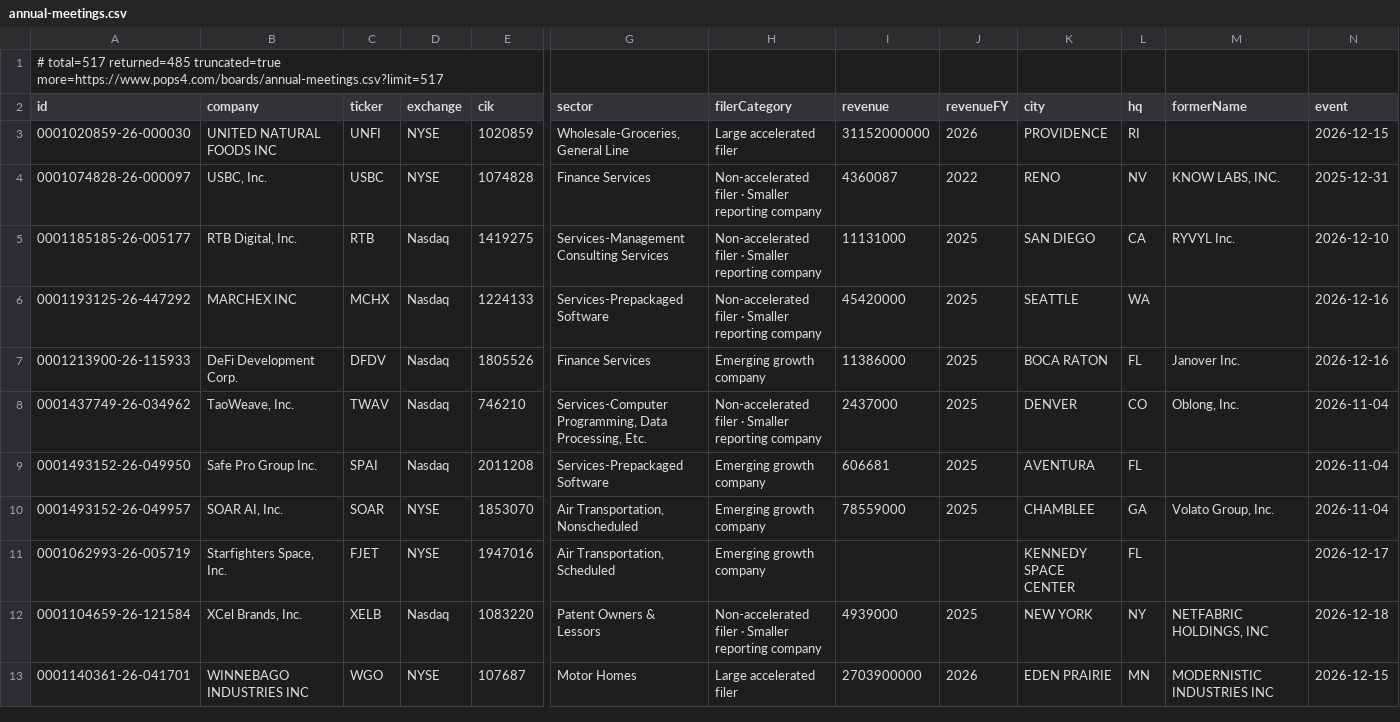
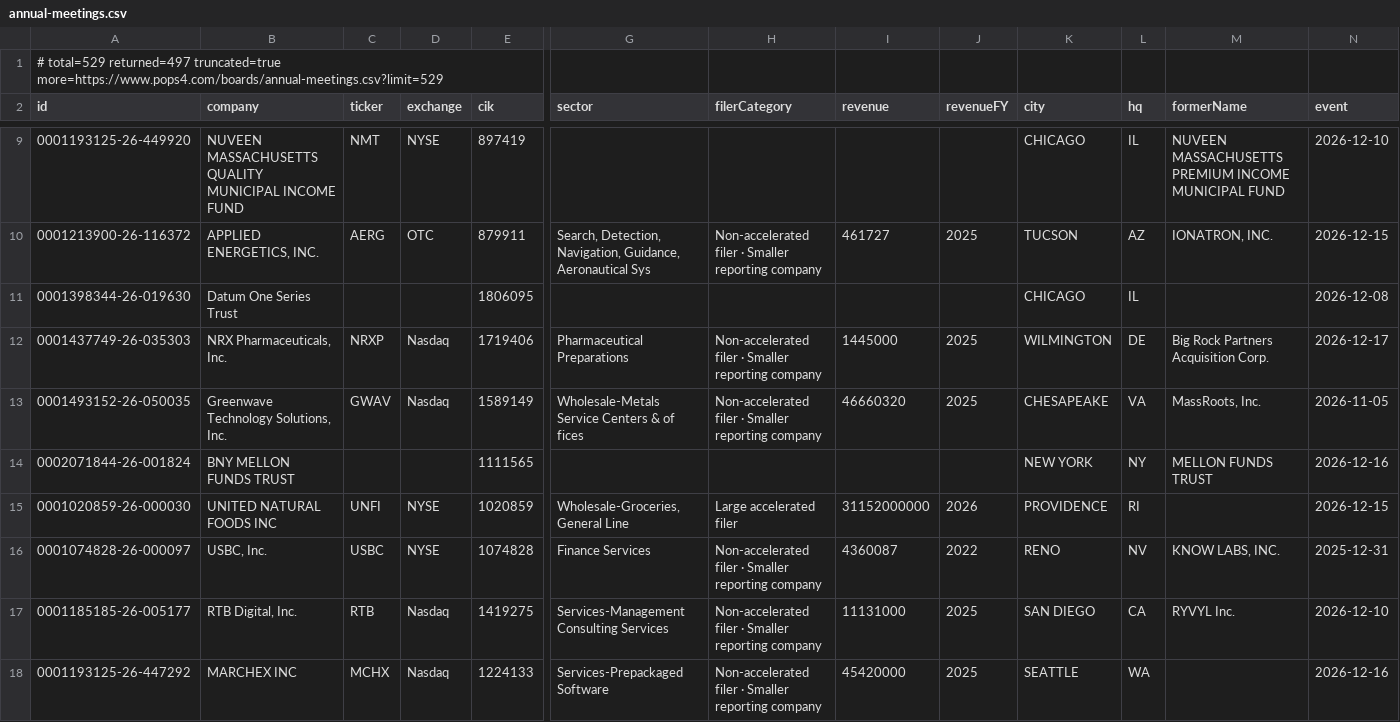
Before and after one commit to HuangGoodmanAgency/filing-boards, a CSV file: data/annual-meetings.csv, drawn as a sheet; only a part is shown, gaps mark what is left out; the shorter side is filled out with more unchanged rows; rows hold the shown columns only; the diff covers the shown part only; the diff names each change by its address in the sheet, - before the commit and + after, or states it on an @@ line.

Commit message:
Filing boards: 2026-11-06

```diff
--- a/data/annual-meetings.csv
+++ b/data/annual-meetings.csv
-A1 (id): # total=517 returned=485 truncated=true more=https://www.pops4.com/boards/annual-meetings.csv?limit=517
+A1 (id): # total=529 returned=497 truncated=true more=https://www.pops4.com/boards/annual-meetings.csv?limit=529
+row 9: 0001193125-26-449920 | NUVEEN MASSACHUSETTS QUALITY MUNICIPAL INCOME FUND | NMT | NYSE | 897419 |  |  |  |  | CHICAGO | IL | NUVEEN MASSACHUSETTS PREMIUM INCOME MUNICIPAL FUND | 2026-12-10
+row 10: 0001213900-26-116372 | APPLIED ENERGETICS, INC. | AERG | OTC | 879911 | Search, Detection, Navigation, Guidance, Aeronautical Sys | Non-accelerated filer · Smaller reporting company | 461727 | 2025 | TUCSON | AZ | IONATRON, INC. | 2026-12-15
+row 11: 0001398344-26-019630 | Datum One Series Trust |  |  | 1806095 |  |  |  |  | CHICAGO | IL |  | 2026-12-08
+row 12: 0001437749-26-035303 | NRX Pharmaceuticals, Inc. | NRXP | Nasdaq | 1719406 | Pharmaceutical Preparations | Non-accelerated filer · Smaller reporting company | 1445000 | 2025 | WILMINGTON | DE | Big Rock Partners Acquisition Corp. | 2026-12-17
+row 13: 0001493152-26-050035 | Greenwave Technology Solutions, Inc. | GWAV | Nasdaq | 1589149 | Wholesale-Metals Service Centers & of fices | Non-accelerated filer · Smaller reporting company | 46660320 | 2025 | CHESAPEAKE | VA | MassRoots, Inc. | 2026-11-05
+row 14: 0002071844-26-001824 | BNY MELLON FUNDS TRUST |  |  | 1111565 |  |  |  |  | NEW YORK | NY | MELLON FUNDS TRUST | 2026-12-16
```
Also changed, not shown: 6 added rows elsewhere in this file, data/agentic-commerce.csv, data/charter-amendments.csv, 26 other files.
